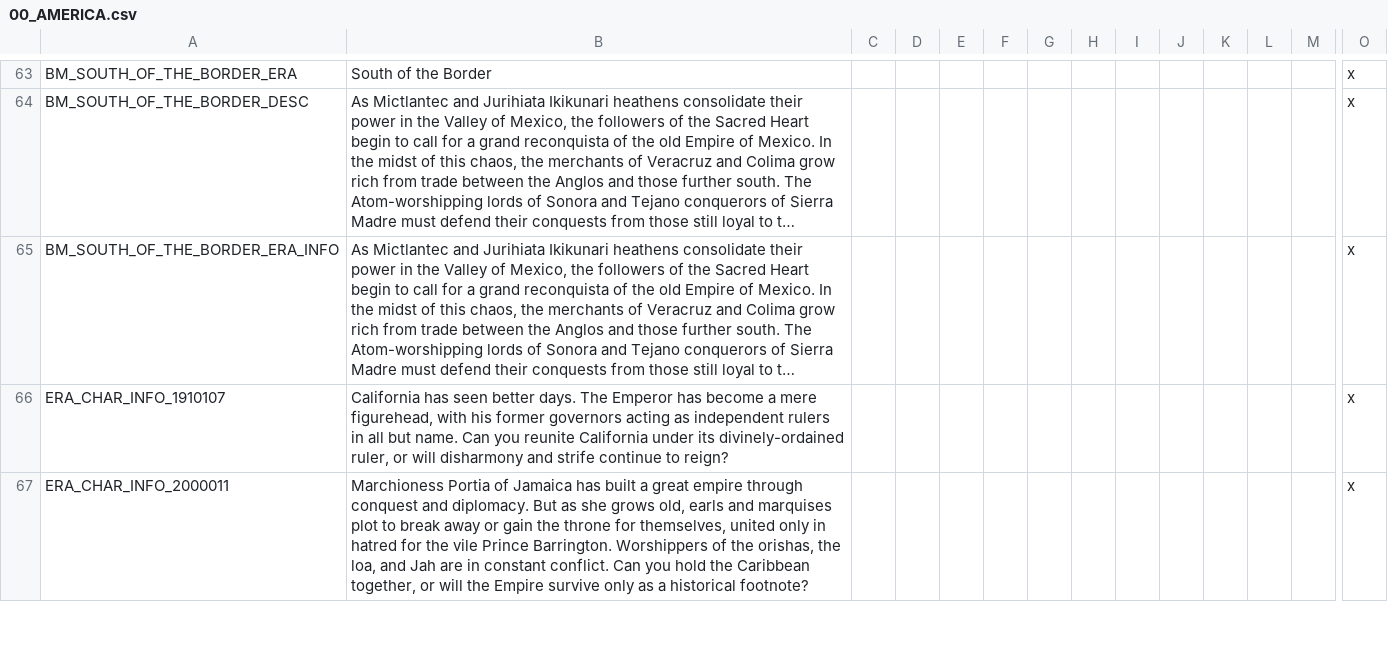
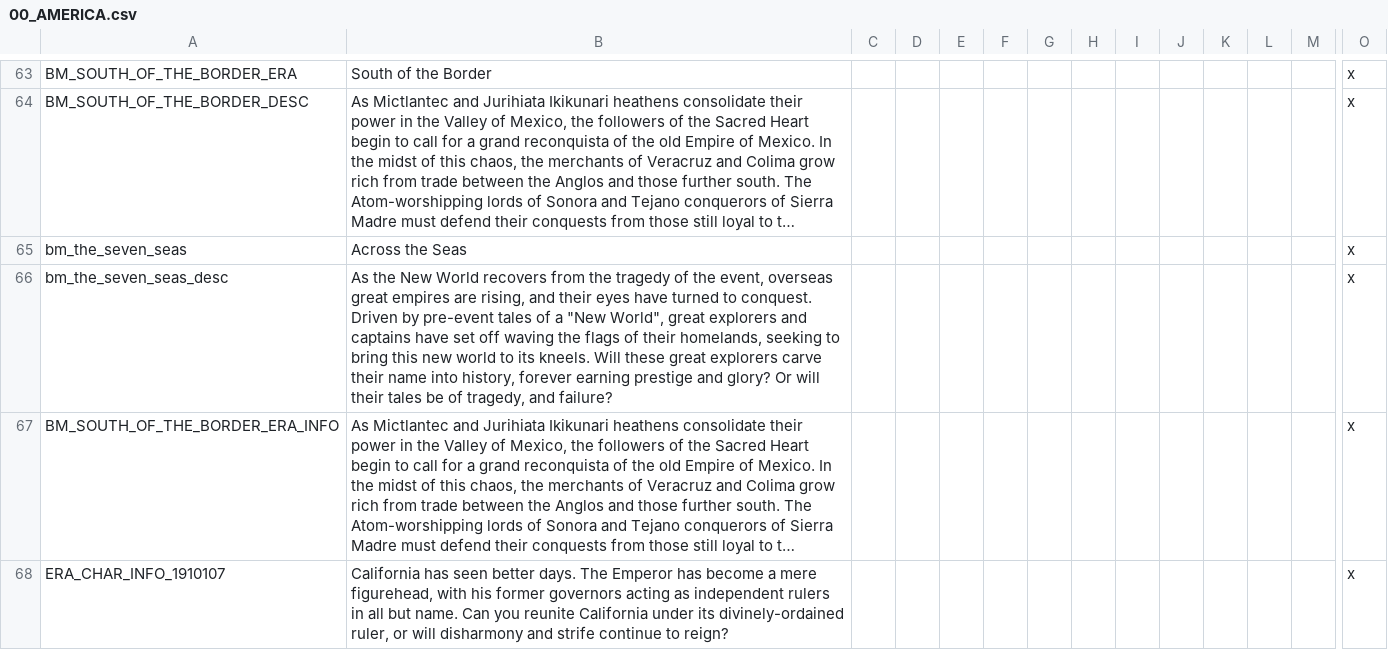
Before and after one commit to Ofaloaf/postapoc, a CSV file: After the End Fan Fork/localisation/00_AMERICA.csv, drawn as a sheet; only a part is shown, gaps mark what is left out; the shorter side is filled out with more unchanged rows; long unchanged cells end in …; rows hold the shown columns only; the diff names each change by its address in the sheet, - before the commit and + after, or states it on an @@ line.

```diff
--- a/After the End Fan Fork/localisation/00_AMERICA.csv
+++ b/After the End Fan Fork/localisation/00_AMERICA.csv
+row 65: bm_the_seven_seas | Across the Seas |  |  |  |  |  |  |  |  |  |  |  | x
+row 66: bm_the_seven_seas_desc | As the New World recovers from the tragedy of the event, overseas great empires are rising, and their eyes have turned to conquest. Driven by pre-event tales of a "New World", great explorers and captains have set off waving the flags of their homelands, seeking to bring this new world to its kneels. Will these great explorers carve their name into history, forever earning prestige and glory? Or will their tales be of tragedy, and failure? |  |  |  |  |  |  |  |  |  |  |  | x
```
Also changed, not shown: 16 other files.
